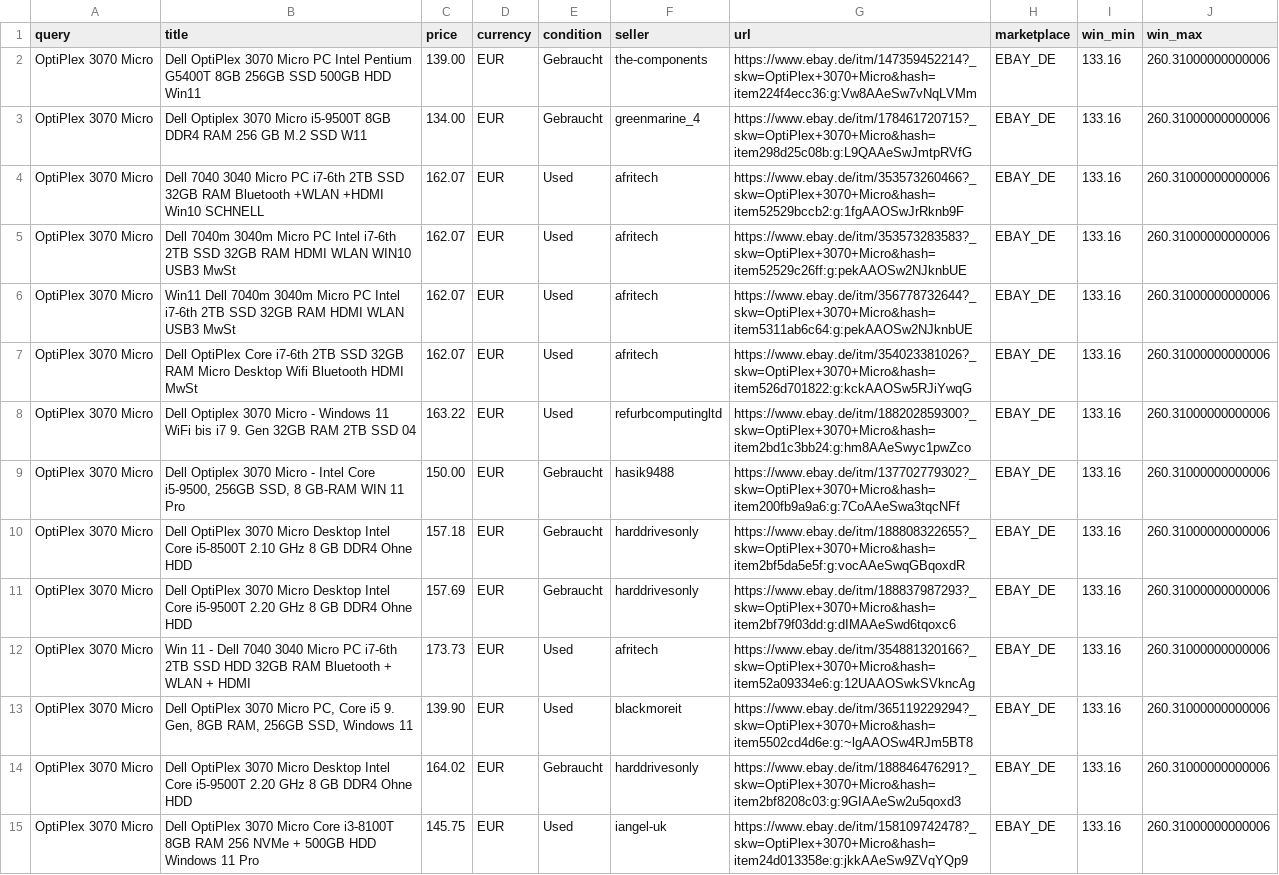
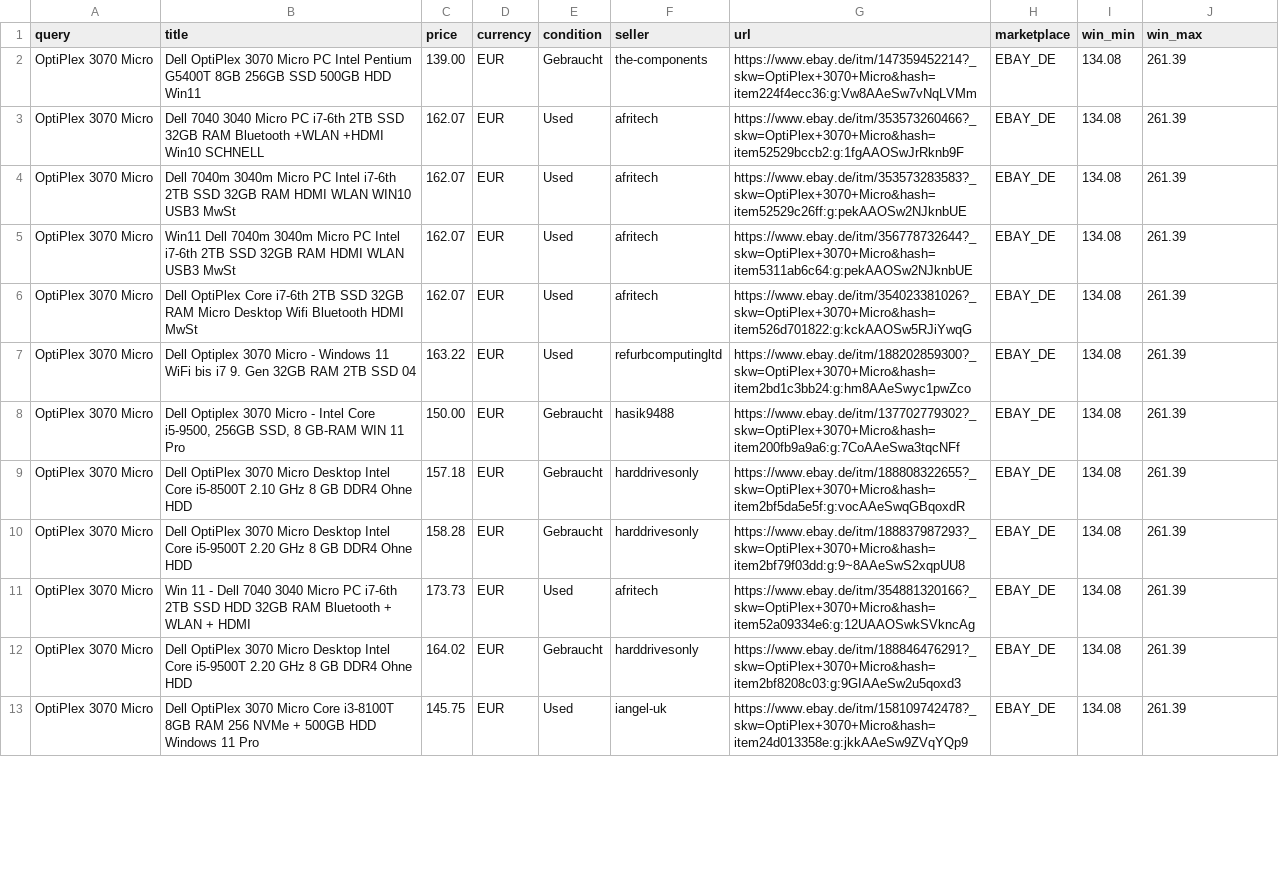
Before and after one commit to aicologne/aic-hardware-deals, a CSV file: site/data/deals/OptiPlex-3070-Micro.csv, drawn as a sheet; only a part is shown; removed rows and columns are numbered as before the commit, all else as after; the diff covers the shown part only; the diff names each change by its address in the sheet, - before the commit and + after, or states it on an @@ line.

```diff
--- a/site/data/deals/OptiPlex-3070-Micro.csv
+++ b/site/data/deals/OptiPlex-3070-Micro.csv
-I2 (win_min): 133.16
+I2 (win_min): 134.08
-J2 (win_max): 260.31000000000006
+J2 (win_max): 261.39
-row 3: OptiPlex 3070 Micro | Dell Optiplex 3070 Micro i5-9500T 8GB DDR4 RAM 256 GB M.2 SSD W11 | 134.00 | EUR | Gebraucht | greenmarine_4 | https://www.ebay.de/itm/178461720715?_skw=OptiPlex+3070+Micro&hash=item298d25c08b:g:L9QAAeSwJmtpRVfG | EBAY_DE | 133.16 | 260.31000000000006
-I3:I11 (win_min): 133.16
+I3:I11 (win_min): 134.08
-J3:J11 (win_max): 260.31000000000006
+J3:J11 (win_max): 261.39
-C10 (price): 157.69
+C10 (price): 158.28
-G10 (url): https://www.ebay.de/itm/188837987293?_skw=OptiPlex+3070+Micro&hash=item2bf79f03dd:g:dIMAAeSwd6tqoxc6
+G10 (url): https://www.ebay.de/itm/188837987293?_skw=OptiPlex+3070+Micro&hash=item2bf79f03dd:g:9~8AAeSwS2xqpUU8
-row 13: OptiPlex 3070 Micro | Dell OptiPlex 3070 Micro PC, Core i5 9. Gen, 8GB RAM, 256GB SSD, Windows 11 | 139.90 | EUR | Used | blackmoreit | https://www.ebay.de/itm/365119229294?_skw=OptiPlex+3070+Micro&hash=item5502cd4d6e:g:~lgAAOSw4RJm5BT8 | EBAY_DE | 133.16 | 260.31000000000006
-I12:I13 (win_min): 133.16
+I12:I13 (win_min): 134.08
-J12:J13 (win_max): 260.31000000000006
+J12:J13 (win_max): 261.39
```
Also changed, not shown: 2 removed rows and 48 edited cells elsewhere in this file, site/data/deals/EliteDesk-800-G4-Mini.csv, site/data/deals/RTX-3090.csv, 37 other files.
